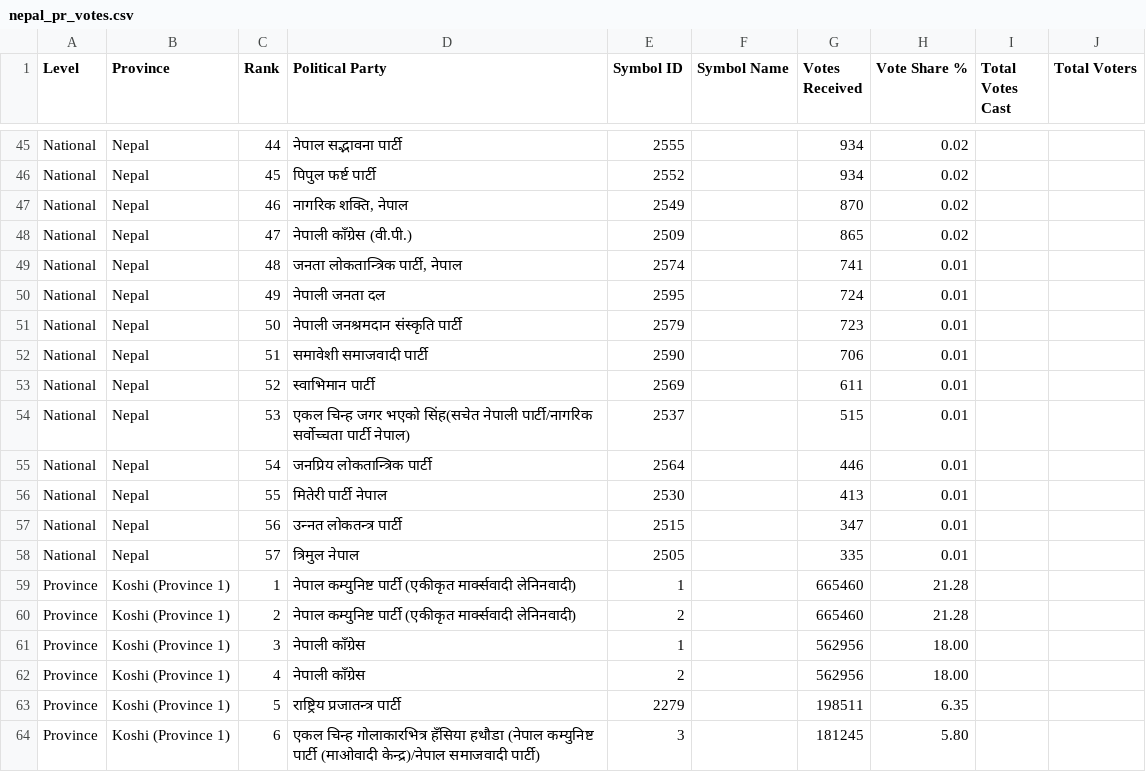
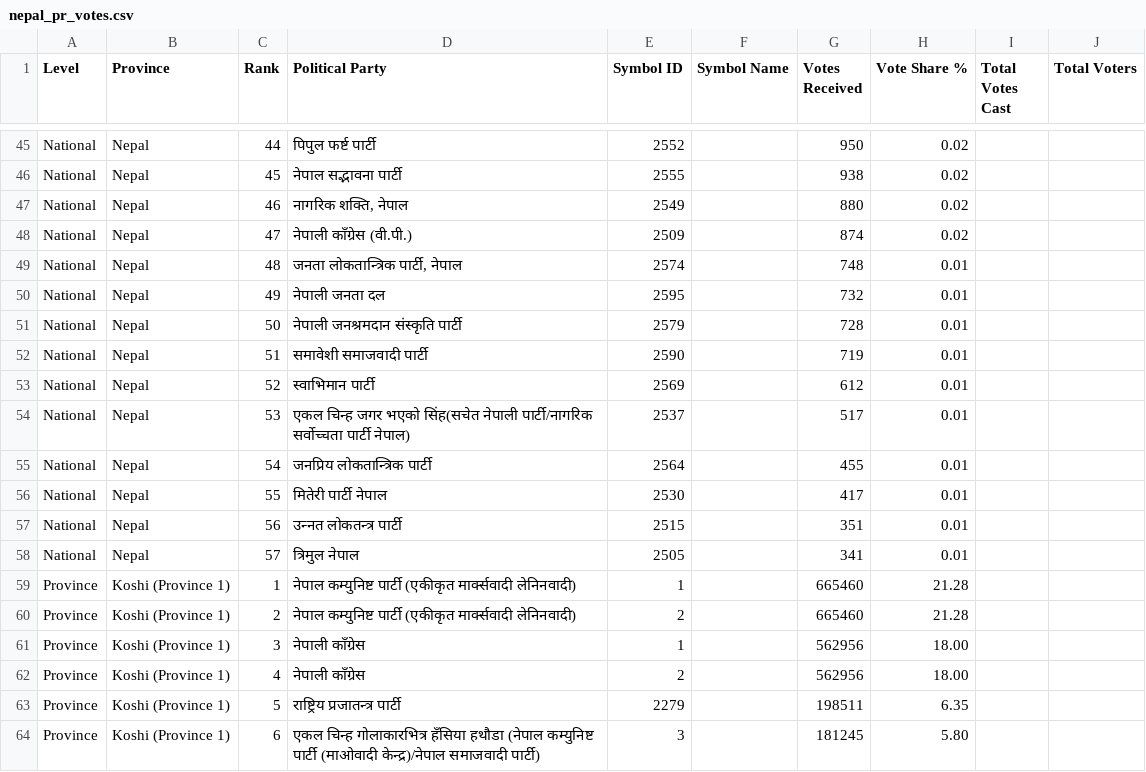
Before and after one commit to vbek/biography, a CSV file: election/nepal_pr_votes.csv, drawn as a sheet; only a part is shown, gaps mark what is left out; the diff covers the shown part only; the diff names each change by its address in the sheet, - before the commit and + after, or states it on an @@ line.

Commit message:
Update nepal_pr_votes.csv

```diff
--- a/election/nepal_pr_votes.csv
+++ b/election/nepal_pr_votes.csv
-D45 (Political Party): नेपाल सद्‍भावना पार्टी
+D45 (Political Party): पिपुल फर्ष्ट पार्टी
-E45 (Symbol ID): 2555
+E45 (Symbol ID): 2552
-G45 (Votes Received): 934
+G45 (Votes Received): 950
-D46 (Political Party): पिपुल फर्ष्ट पार्टी
+D46 (Political Party): नेपाल सद्‍भावना पार्टी
-E46 (Symbol ID): 2552
+E46 (Symbol ID): 2555
-G46 (Votes Received): 934
+G46 (Votes Received): 938
-G47 (Votes Received): 870
+G47 (Votes Received): 880
-G48 (Votes Received): 865
+G48 (Votes Received): 874
-G49 (Votes Received): 741
+G49 (Votes Received): 748
-G50 (Votes Received): 724
+G50 (Votes Received): 732
-G51 (Votes Received): 723
+G51 (Votes Received): 728
-G52 (Votes Received): 706
+G52 (Votes Received): 719
-G53 (Votes Received): 611
+G53 (Votes Received): 612
-G54 (Votes Received): 515
+G54 (Votes Received): 517
-G55 (Votes Received): 446
+G55 (Votes Received): 455
-G56 (Votes Received): 413
+G56 (Votes Received): 417
-G57 (Votes Received): 347
+G57 (Votes Received): 351
-G58 (Votes Received): 335
+G58 (Votes Received): 341
```
Also changed, not shown: 62 edited cells elsewhere in this file.
